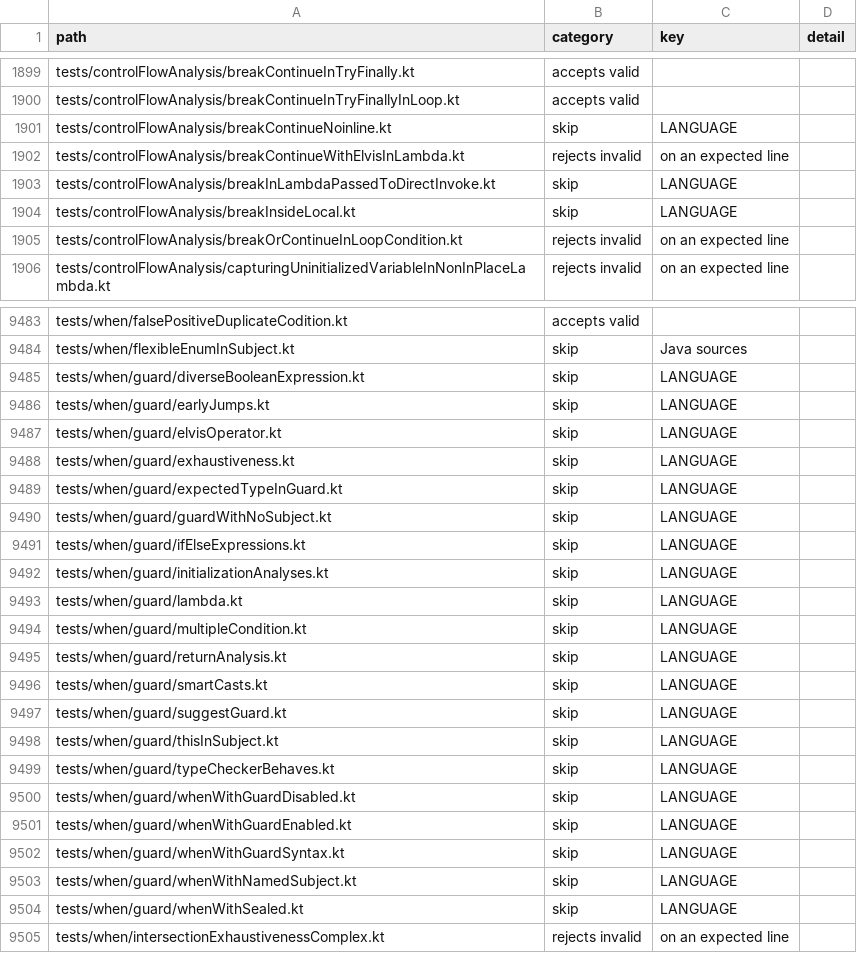
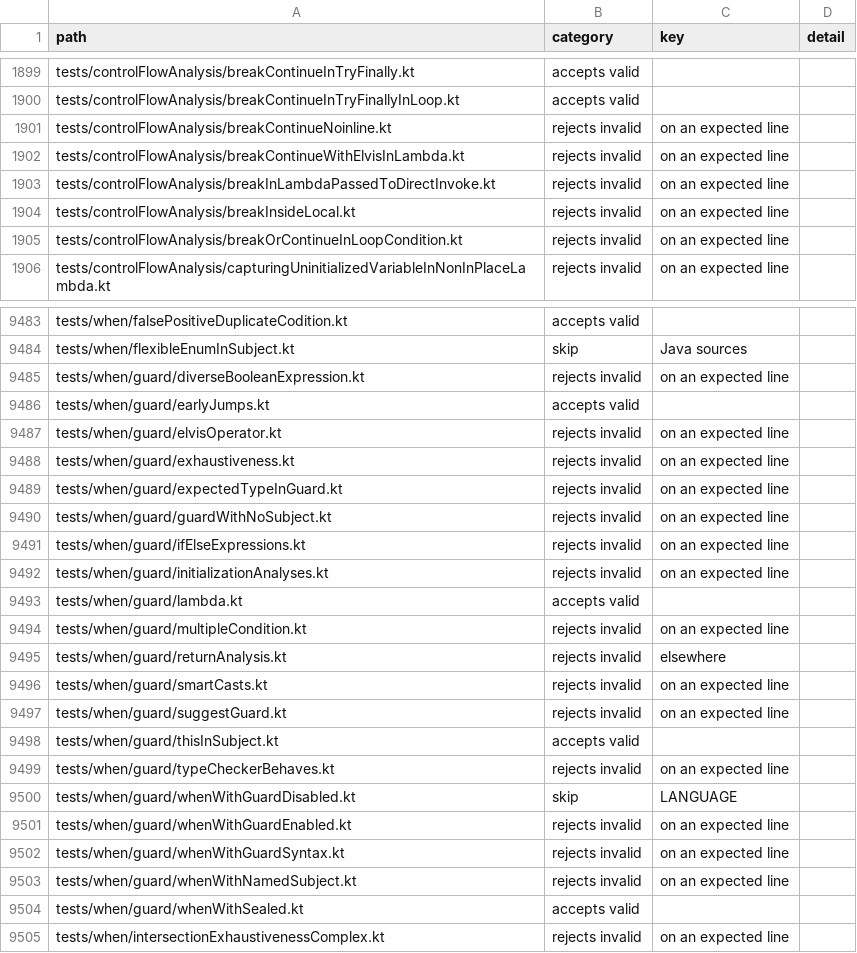
Before and after one commit to barteo/kotlin-compiler-go, a TSV file: bench/results/diagnostics.tsv, drawn as a sheet; only a part is shown, gaps mark what is left out; the diff covers the shown part only.

```diff
--- a/bench/results/diagnostics.tsv
+++ b/bench/results/diagnostics.tsv
@@ -1900,6 +1900,6 @@ tests/controlFlowAnalysis/breakContinueInTryFinally.kt	accepts valid
 tests/controlFlowAnalysis/breakContinueInTryFinallyInLoop.kt	accepts valid		
-tests/controlFlowAnalysis/breakContinueNoinline.kt	skip	LANGUAGE	
+tests/controlFlowAnalysis/breakContinueNoinline.kt	rejects invalid	on an expected line	
 tests/controlFlowAnalysis/breakContinueWithElvisInLambda.kt	rejects invalid	on an expected line	
-tests/controlFlowAnalysis/breakInLambdaPassedToDirectInvoke.kt	skip	LANGUAGE	
-tests/controlFlowAnalysis/breakInsideLocal.kt	skip	LANGUAGE	
+tests/controlFlowAnalysis/breakInLambdaPassedToDirectInvoke.kt	rejects invalid	on an expected line	
+tests/controlFlowAnalysis/breakInsideLocal.kt	rejects invalid	on an expected line	
 tests/controlFlowAnalysis/breakOrContinueInLoopCondition.kt	rejects invalid	on an expected line	
@@ -9484,22 +9484,22 @@ tests/when/falsePositiveDuplicateCodition.kt	accepts valid
 tests/when/flexibleEnumInSubject.kt	skip	Java sources	
-tests/when/guard/diverseBooleanExpression.kt	skip	LANGUAGE	
-tests/when/guard/earlyJumps.kt	skip	LANGUAGE	
-tests/when/guard/elvisOperator.kt	skip	LANGUAGE	
-tests/when/guard/exhaustiveness.kt	skip	LANGUAGE	
-tests/when/guard/expectedTypeInGuard.kt	skip	LANGUAGE	
-tests/when/guard/guardWithNoSubject.kt	skip	LANGUAGE	
-tests/when/guard/ifElseExpressions.kt	skip	LANGUAGE	
-tests/when/guard/initializationAnalyses.kt	skip	LANGUAGE	
-tests/when/guard/lambda.kt	skip	LANGUAGE	
-tests/when/guard/multipleCondition.kt	skip	LANGUAGE	
-tests/when/guard/returnAnalysis.kt	skip	LANGUAGE	
-tests/when/guard/smartCasts.kt	skip	LANGUAGE	
-tests/when/guard/suggestGuard.kt	skip	LANGUAGE	
-tests/when/guard/thisInSubject.kt	skip	LANGUAGE	
-tests/when/guard/typeCheckerBehaves.kt	skip	LANGUAGE	
+tests/when/guard/diverseBooleanExpression.kt	rejects invalid	on an expected line	
+tests/when/guard/earlyJumps.kt	accepts valid		
+tests/when/guard/elvisOperator.kt	rejects invalid	on an expected line	
+tests/when/guard/exhaustiveness.kt	rejects invalid	on an expected line	
+tests/when/guard/expectedTypeInGuard.kt	rejects invalid	on an expected line	
+tests/when/guard/guardWithNoSubject.kt	rejects invalid	on an expected line	
+tests/when/guard/ifElseExpressions.kt	rejects invalid	on an expected line	
+tests/when/guard/initializationAnalyses.kt	rejects invalid	on an expected line	
+tests/when/guard/lambda.kt	accepts valid		
+tests/when/guard/multipleCondition.kt	rejects invalid	on an expected line	
+tests/when/guard/returnAnalysis.kt	rejects invalid	elsewhere	
+tests/when/guard/smartCasts.kt	rejects invalid	on an expected line	
+tests/when/guard/suggestGuard.kt	rejects invalid	on an expected line	
+tests/when/guard/thisInSubject.kt	accepts valid		
+tests/when/guard/typeCheckerBehaves.kt	rejects invalid	on an expected line	
 tests/when/guard/whenWithGuardDisabled.kt	skip	LANGUAGE	
-tests/when/guard/whenWithGuardEnabled.kt	skip	LANGUAGE	
-tests/when/guard/whenWithGuardSyntax.kt	skip	LANGUAGE	
-tests/when/guard/whenWithNamedSubject.kt	skip	LANGUAGE	
-tests/when/guard/whenWithSealed.kt	skip	LANGUAGE	
+tests/when/guard/whenWithGuardEnabled.kt	rejects invalid	on an expected line	
+tests/when/guard/whenWithGuardSyntax.kt	rejects invalid	on an expected line	
+tests/when/guard/whenWithNamedSubject.kt	rejects invalid	on an expected line	
+tests/when/guard/whenWithSealed.kt	accepts valid		
 tests/when/intersectionExhaustivenessComplex.kt	rejects invalid	on an expected line	
```
Also changed, not shown: 104 edited cells elsewhere in this file, bench/results/box.tsv, 31 other files.
